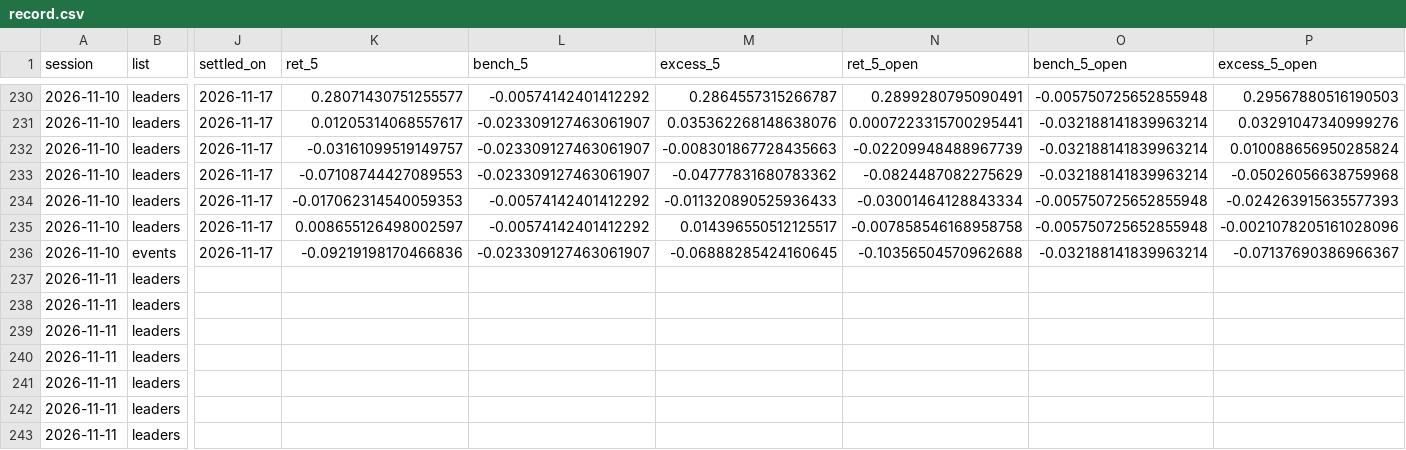
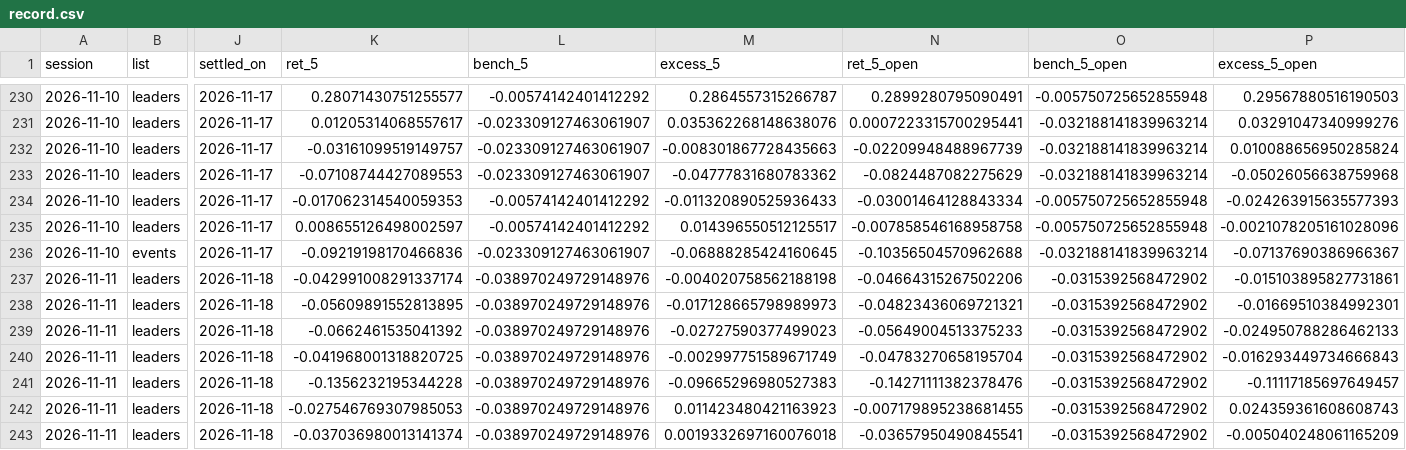
Before and after one commit to timzwang/ft-game, a CSV file: scan/record.csv, drawn as a sheet; only a part is shown, gaps mark what is left out; the diff covers the shown part only; the diff names each change by its address in the sheet, - before the commit and + after, or states it on an @@ line.

```diff
--- a/scan/record.csv
+++ b/scan/record.csv
-J237:J243 (settled_on): (empty)
+J237:J243 (settled_on): 2026-11-18
-K237 (ret_5): (empty)
+K237 (ret_5): -0.042991008291337174
-L237:L243 (bench_5): (empty)
+L237:L243 (bench_5): -0.038970249729148976
-M237 (excess_5): (empty)
+M237 (excess_5): -0.004020758562188198
-N237 (ret_5_open): (empty)
+N237 (ret_5_open): -0.04664315267502206
-O237:O243 (bench_5_open): (empty)
+O237:O243 (bench_5_open): -0.0315392568472902
-P237 (excess_5_open): (empty)
+P237 (excess_5_open): -0.015103895827731861
-K238 (ret_5): (empty)
+K238 (ret_5): -0.05609891552813895
-M238 (excess_5): (empty)
+M238 (excess_5): -0.017128665798989973
-N238 (ret_5_open): (empty)
+N238 (ret_5_open): -0.04823436069721321
-P238 (excess_5_open): (empty)
+P238 (excess_5_open): -0.01669510384992301
-K239 (ret_5): (empty)
+K239 (ret_5): -0.0662461535041392
-M239 (excess_5): (empty)
+M239 (excess_5): -0.02727590377499023
-N239 (ret_5_open): (empty)
+N239 (ret_5_open): -0.05649004513375233
-P239 (excess_5_open): (empty)
+P239 (excess_5_open): -0.024950788286462133
-K240 (ret_5): (empty)
+K240 (ret_5): -0.041968001318820725
-M240 (excess_5): (empty)
+M240 (excess_5): -0.002997751589671749
-N240 (ret_5_open): (empty)
+N240 (ret_5_open): -0.04783270658195704
-P240 (excess_5_open): (empty)
+P240 (excess_5_open): -0.016293449734666843
-K241 (ret_5): (empty)
+K241 (ret_5): -0.1356232195344228
-M241 (excess_5): (empty)
+M241 (excess_5): -0.09665296980527383
-N241 (ret_5_open): (empty)
+N241 (ret_5_open): -0.14271111382378476
-P241 (excess_5_open): (empty)
+P241 (excess_5_open): -0.11117185697649457
-K242 (ret_5): (empty)
+K242 (ret_5): -0.027546769307985053
-M242 (excess_5): (empty)
+M242 (excess_5): 0.011423480421163923
-N242 (ret_5_open): (empty)
+N242 (ret_5_open): -0.007179895238681455
-P242 (excess_5_open): (empty)
+P242 (excess_5_open): 0.024359361608608743
-K243 (ret_5): (empty)
+K243 (ret_5): -0.037036980013141374
-M243 (excess_5): (empty)
+M243 (excess_5): 0.0019332697160076018
-N243 (ret_5_open): (empty)
+N243 (ret_5_open): -0.03657950490845541
-P243 (excess_5_open): (empty)
+P243 (excess_5_open): -0.005040248061165209
```
Also changed, not shown: 13 added rows and 28 edited cells elsewhere in this file, scan/latest.csv, 3 other files.
